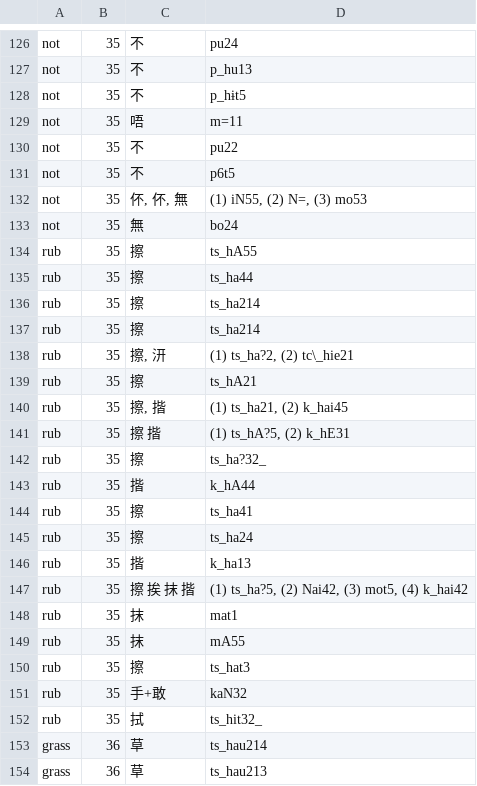
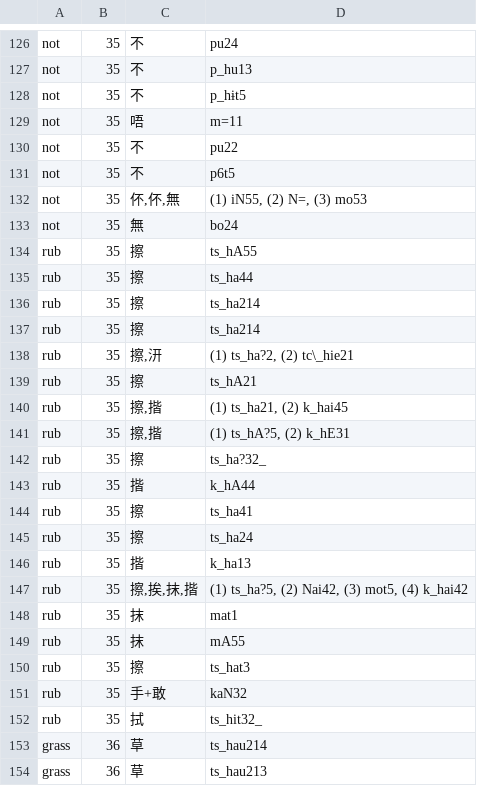
Before and after one commit to digling/cddb, a TSV file: datasets/Liu2007/raw/chinese-10.tsv, drawn as a sheet; only a part is shown, gaps mark what is left out.

```diff
--- a/datasets/Liu2007/raw/chinese-10.tsv
+++ b/datasets/Liu2007/raw/chinese-10.tsv
@@ -131,3 +131,3 @@ not	35	不	pu22
 not	35	不	p6t5
-not	35	伓, 伓, 無	(1) iN55, (2) N=, (3) mo53
+not	35	伓,伓,無	(1) iN55, (2) N=, (3) mo53
 not	35	無	bo24
@@ -137,6 +137,6 @@ rub	35	擦	ts_ha214
 rub	35	擦	ts_ha214
-rub	35	擦, 汧	(1) ts_ha?2, (2) tc\_hie21
+rub	35	擦,汧	(1) ts_ha?2, (2) tc\_hie21
 rub	35	擦	ts_hA21
-rub	35	擦, 揩	(1) ts_ha21, (2) k_hai45
-rub	35	擦 揩	(1) ts_hA?5, (2) k_hE31
+rub	35	擦,揩	(1) ts_ha21, (2) k_hai45
+rub	35	擦,揩	(1) ts_hA?5, (2) k_hE31
 rub	35	擦	ts_ha?32_
@@ -146,3 +146,3 @@ rub	35	擦	ts_ha24
 rub	35	揩	k_ha13
-rub	35	擦 挨 抹 揩	(1) ts_ha?5, (2) Nai42, (3) mot5, (4) k_hai42
+rub	35	擦,挨,抹,揩	(1) ts_ha?5, (2) Nai42, (3) mot5, (4) k_hai42
 rub	35	抹	mat1
```
Also changed, not shown: datasets/Liu2007/raw/chinese-160.tsv, datasets/Liu2007/raw/chinese-20.tsv, 11 other files.
